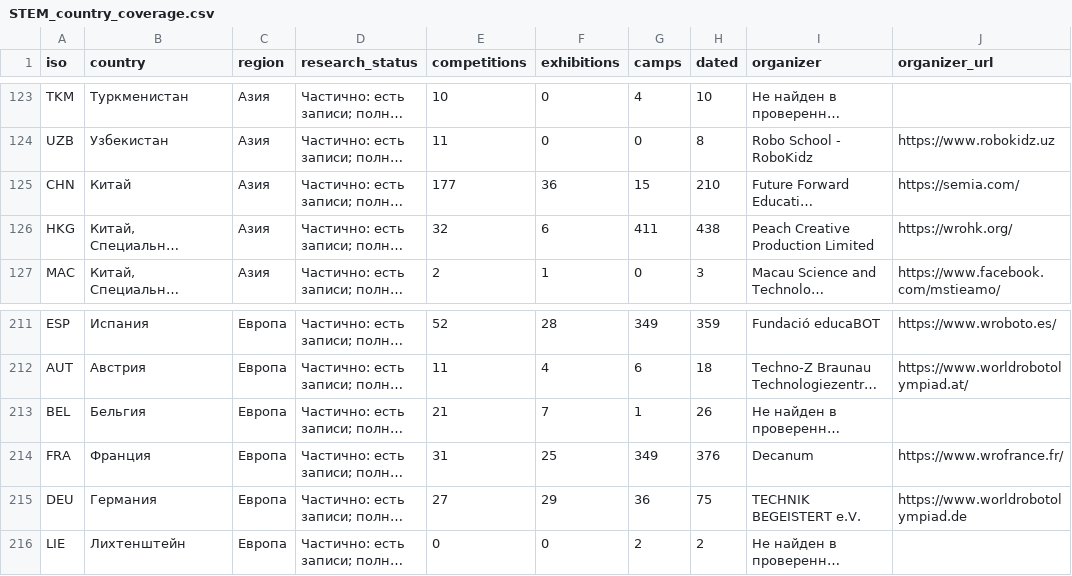
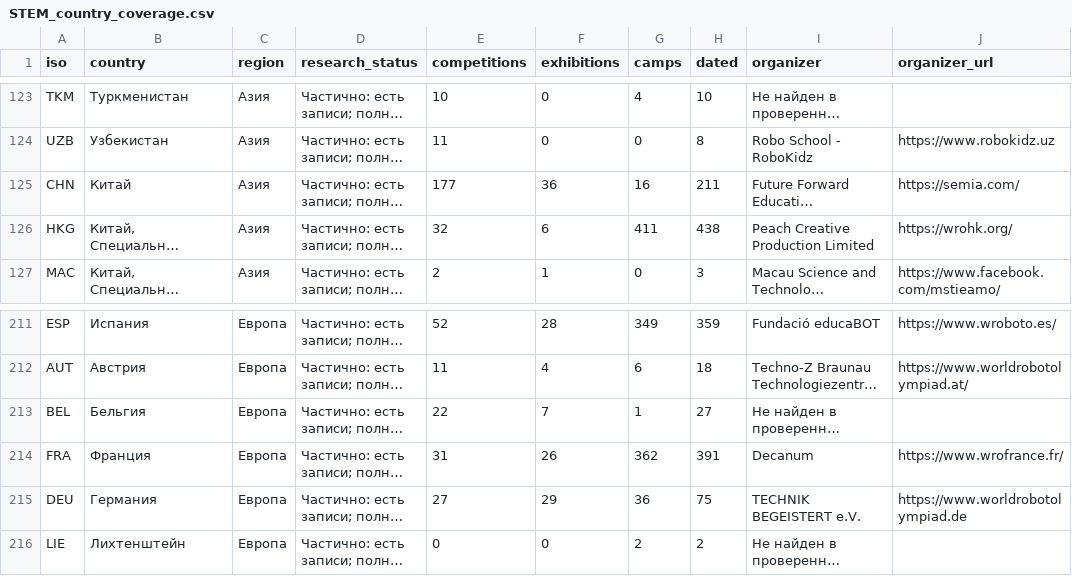
Before and after one commit to Paldd/stem-family-atlas, a CSV file: dist/downloads/STEM_country_coverage.csv, drawn as a sheet; only a part is shown, gaps mark what is left out; long unchanged cells end in …; the diff names each change by its address in the sheet, - before the commit and + after, or states it on an @@ line.

```diff
--- a/dist/downloads/STEM_country_coverage.csv
+++ b/dist/downloads/STEM_country_coverage.csv
-G125 (camps): 15
+G125 (camps): 16
-H125 (dated): 210
+H125 (dated): 211
-E213 (competitions): 21
+E213 (competitions): 22
-H213 (dated): 26
+H213 (dated): 27
-F214 (exhibitions): 25
+F214 (exhibitions): 26
-G214 (camps): 349
+G214 (camps): 362
-H214 (dated): 376
+H214 (dated): 391
```
Also changed, not shown: dist/es/downloads/STEM_country_coverage.csv, 56 other files.
